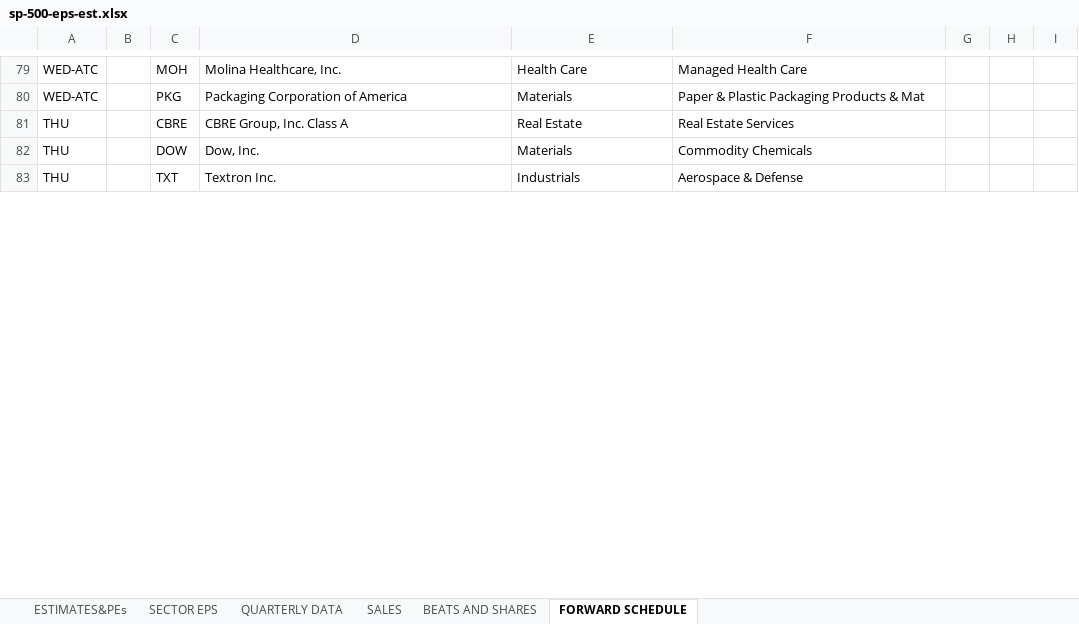
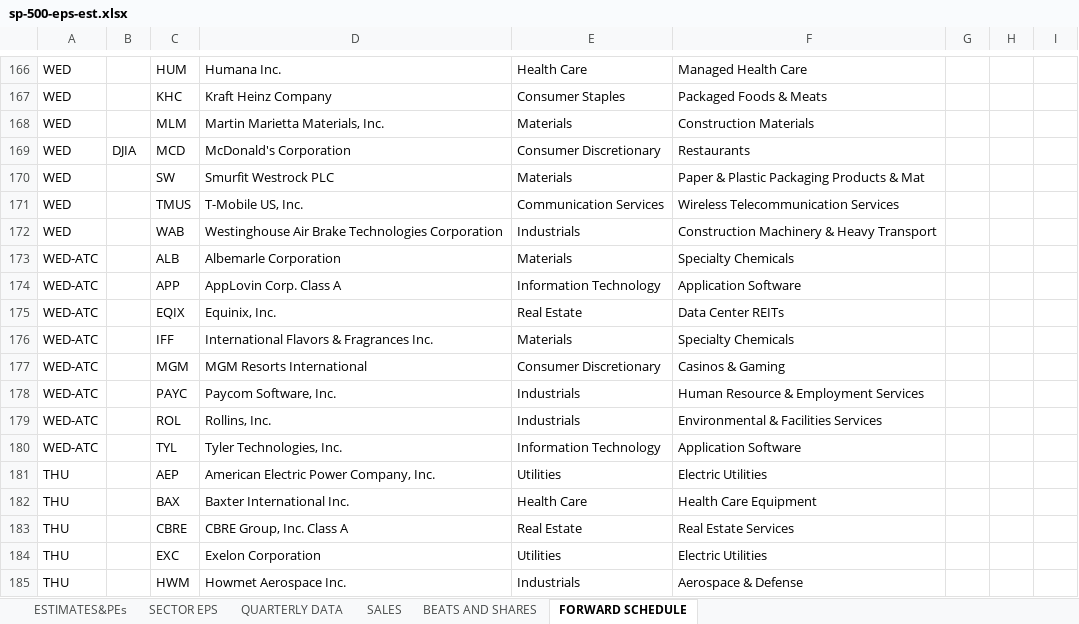
Before and after one commit to gene7299/go_spxeps_backend, an Excel workbook: sp-500-eps-est.xlsx, sheet FORWARD SCHEDULE, drawn as a sheet; only a part is shown, gaps mark what is left out; values as stored, in another font and other column widths than the file's, no cell formats; removed rows and columns are numbered as before the commit, all else as after; the diff covers the shown part only; the diff names each change by its address in the sheet, - before the commit and + after, or states it on an @@ line.

```diff
--- a/sp-500-eps-est.xlsx (sheet FORWARD SCHEDULE)
+++ b/sp-500-eps-est.xlsx (sheet FORWARD SCHEDULE)
-A166: WED-ATC
+A166: WED
-C166: MOH
+C166: HUM
-D166: Molina Healthcare, Inc.
+D166: Humana Inc.
-row 80: WED-ATC |  | PKG | Packaging Corporation of America | Materials | Paper & Plastic Packaging Products & Mat
+row 167: WED |  | KHC | Kraft Heinz Company | Consumer Staples | Packaged Foods & Meats
+row 168: WED |  | MLM | Martin Marietta Materials, Inc. | Materials | Construction Materials
+row 169: WED | DJIA | MCD | McDonald's Corporation | Consumer Discretionary | Restaurants
+row 170: WED |  | SW | Smurfit Westrock PLC | Materials | Paper & Plastic Packaging Products & Mat
+row 171: WED |  | TMUS | T-Mobile US, Inc. | Communication Services | Wireless Telecommunication Services
+row 172: WED |  | WAB | Westinghouse Air Brake Technologies Corporation | Industrials | Construction Machinery & Heavy Transport
+row 173: WED-ATC |  | ALB | Albemarle Corporation | Materials | Specialty Chemicals
+row 174: WED-ATC |  | APP | AppLovin Corp. Class A | Information Technology | Application Software
+row 175: WED-ATC |  | EQIX | Equinix, Inc. | Real Estate | Data Center REITs
+row 176: WED-ATC |  | IFF | International Flavors & Fragrances Inc. | Materials | Specialty Chemicals
+row 177: WED-ATC |  | MGM | MGM Resorts International | Consumer Discretionary | Casinos & Gaming
+row 178: WED-ATC |  | PAYC | Paycom Software, Inc. | Industrials | Human Resource & Employment Services
+row 179: WED-ATC |  | ROL | Rollins, Inc. | Industrials | Environmental & Facilities Services
+row 180: WED-ATC |  | TYL | Tyler Technologies, Inc. | Information Technology | Application Software
+row 181: THU |  | AEP | American Electric Power Company, Inc. | Utilities | Electric Utilities
+row 182: THU |  | BAX | Baxter International Inc. | Health Care | Health Care Equipment
-row 82: THU |  | DOW | Dow, Inc. | Materials | Commodity Chemicals
+row 184: THU |  | EXC | Exelon Corporation | Utilities | Electric Utilities
-C185: TXT
+C185: HWM
-D185: Textron Inc.
+D185: Howmet Aerospace Inc.
```
Also changed, not shown: other rows of this sheet, sheet BEATS AND SHARES, sheet ESTIMATES&PEs, sheet SECTOR EPS, sheet SALES, sheet QUARTERLY DATA, cell formats, formulas that keep their value, 3 other files.
